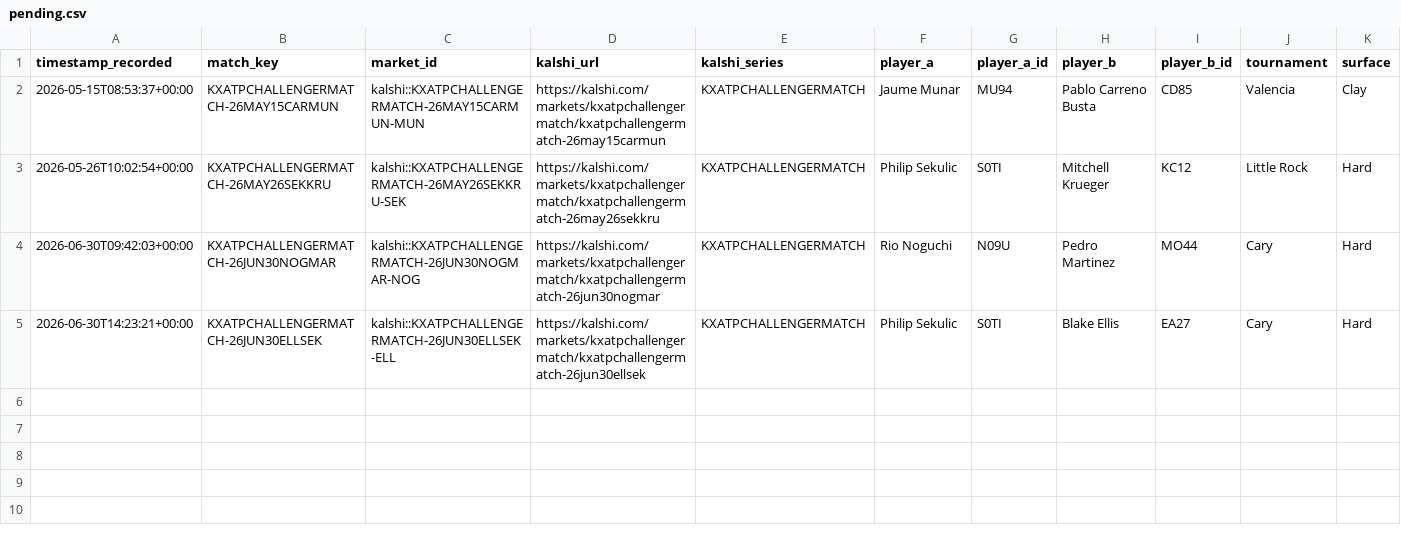
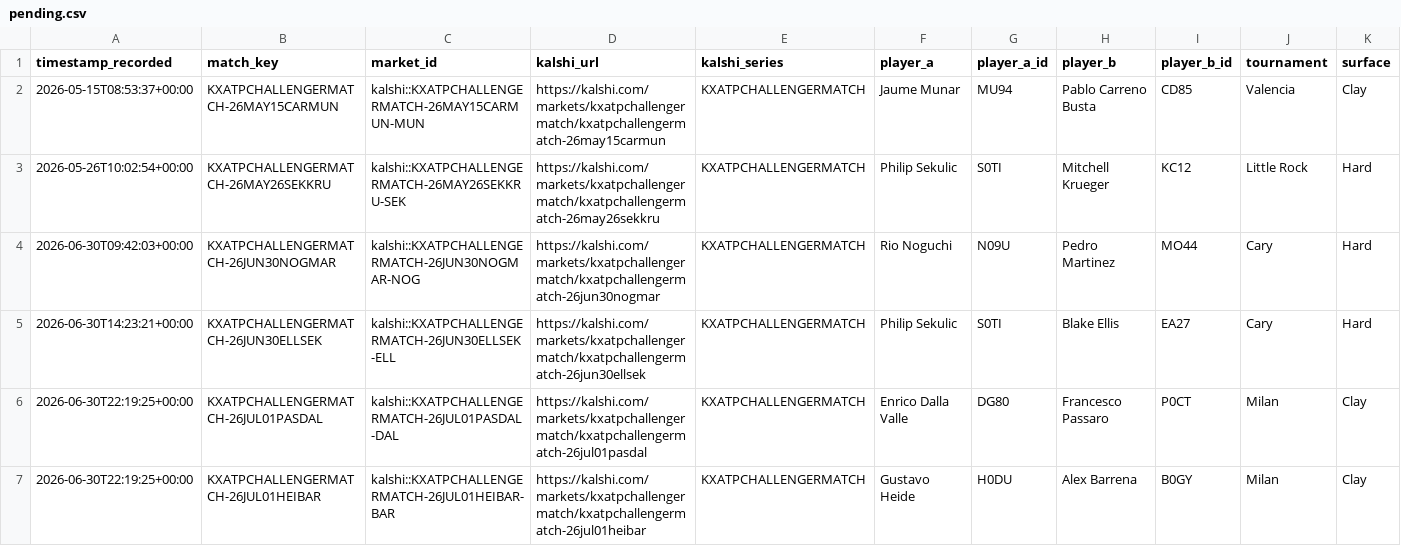
Before and after one commit to TKM6403/tennis-prediction-market, a CSV file: data/paper_trades/pending.csv, drawn as a sheet; only a part is shown; rows hold the shown columns only; the diff names each change by its address in the sheet, - before the commit and + after, or states it on an @@ line.

Commit message:
auto(paper-trader): 2026-06-30T22:20:23Z scan/settle

```diff
--- a/data/paper_trades/pending.csv
+++ b/data/paper_trades/pending.csv
+row 6: 2026-06-30T22:19:25+00:00 | KXATPCHALLENGERMATCH-26JUL01PASDAL | kalshi::KXATPCHALLENGERMATCH-26JUL01PASDAL-DAL | https://kalshi.com/markets/kxatpchallengermatch/kxatpchallengermatch-26jul01pasdal | KXATPCHALLENGERMATCH | Enrico Dalla Valle | DG80 | Francesco Passaro | P0CT | Milan | Clay
+row 7: 2026-06-30T22:19:25+00:00 | KXATPCHALLENGERMATCH-26JUL01HEIBAR | kalshi::KXATPCHALLENGERMATCH-26JUL01HEIBAR-BAR | https://kalshi.com/markets/kxatpchallengermatch/kxatpchallengermatch-26jul01heibar | KXATPCHALLENGERMATCH | Gustavo Heide | H0DU | Alex Barrena | B0GY | Milan | Clay
```
Also changed, not shown: 4 other files.
